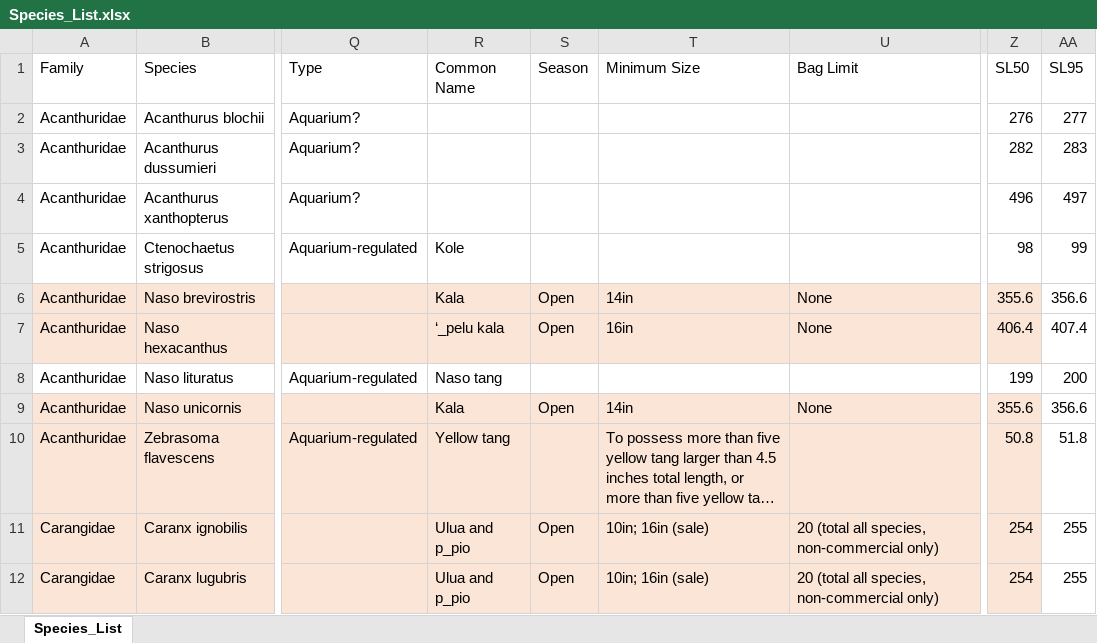
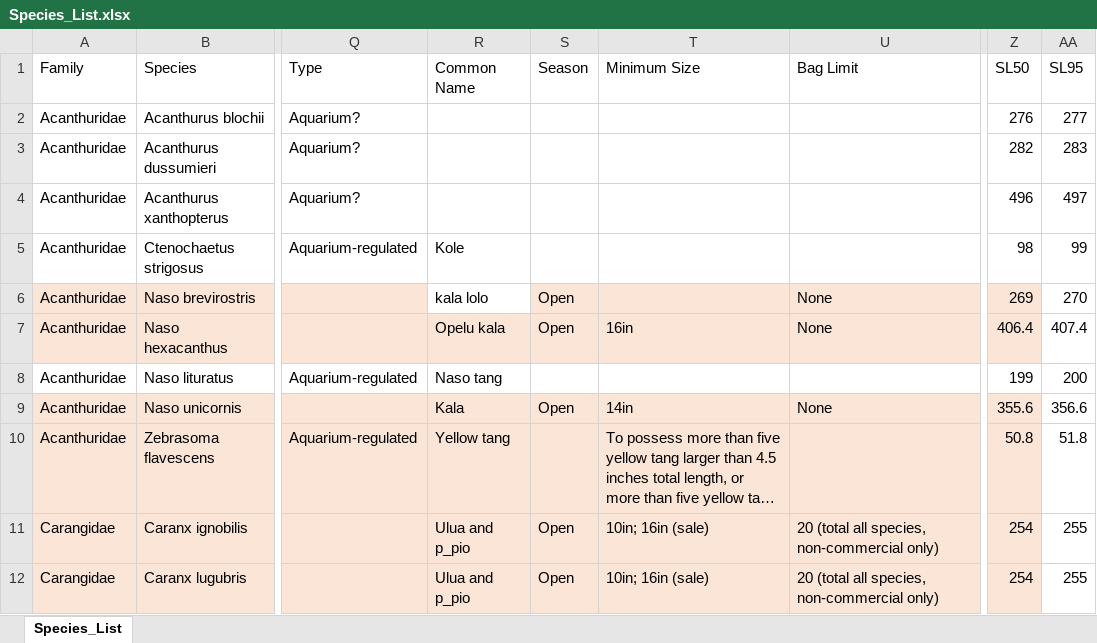
Before and after one commit to eristig/LBSPR, an Excel workbook: Kaupulehu/Species_List.xlsx, sheet Species_List, drawn as a sheet; only a part is shown, gaps mark what is left out; long unchanged cells end in …; values as stored, in another font and other column widths than the file's, no borders; the diff names each change by its address in the sheet, - before the commit and + after, or states it on an @@ line.

```diff
--- a/Kaupulehu/Species_List.xlsx (sheet Species_List)
+++ b/Kaupulehu/Species_List.xlsx (sheet Species_List)
-R6 (Common Name): Kala
+R6 (Common Name): kala lolo
-R6 fill: #FBE5D6
+R6 fill: none
-T6 (Minimum Size): 14in
+T6 (Minimum Size): (empty)
-Z6 (SL50): 355.6
+Z6 (SL50): 269
-AA6 (SL95): 356.6
+AA6 (SL95): 270
-R7 (Common Name): ‘_pelu kala
+R7 (Common Name): Opelu kala
```
Also changed, not shown: 3 other files.
